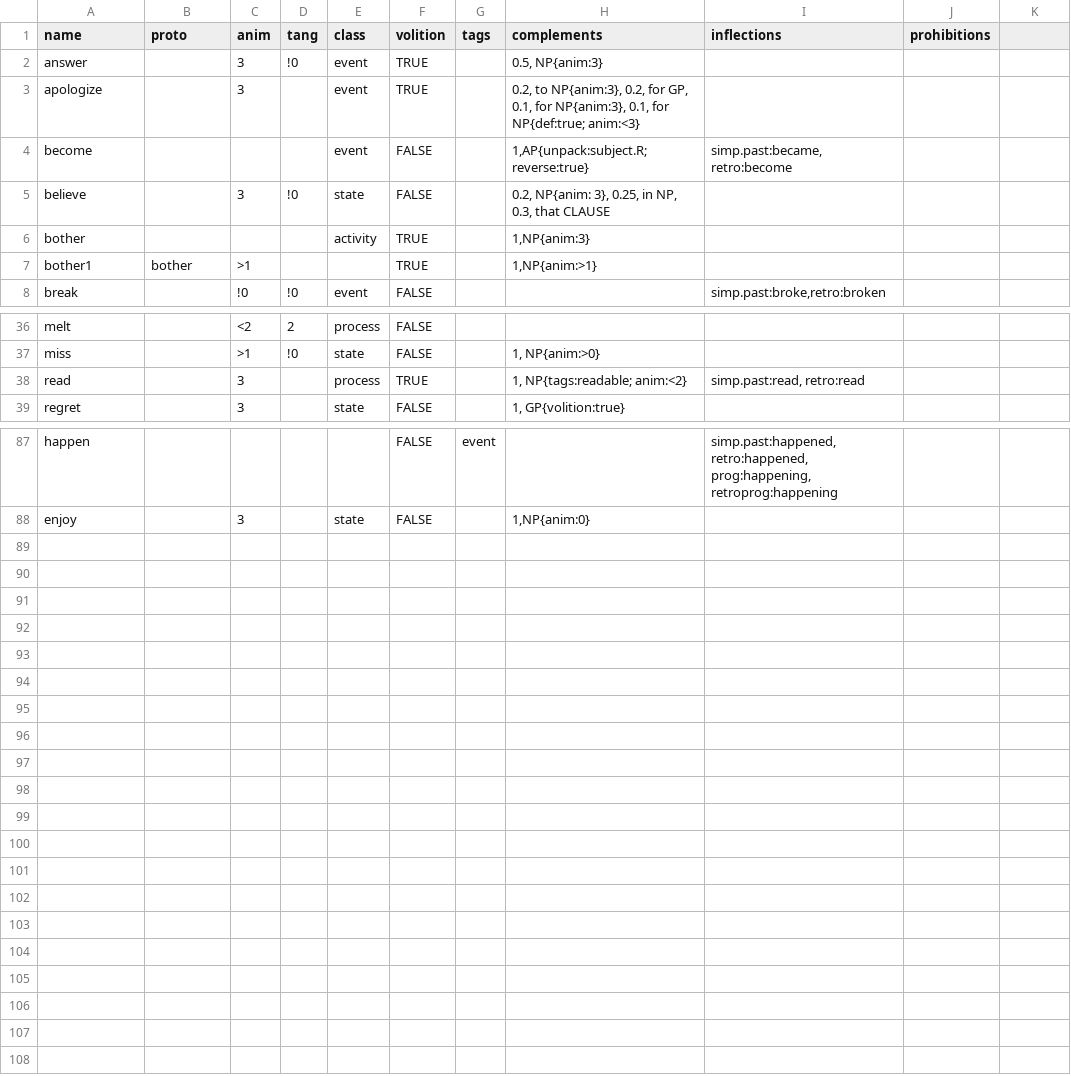
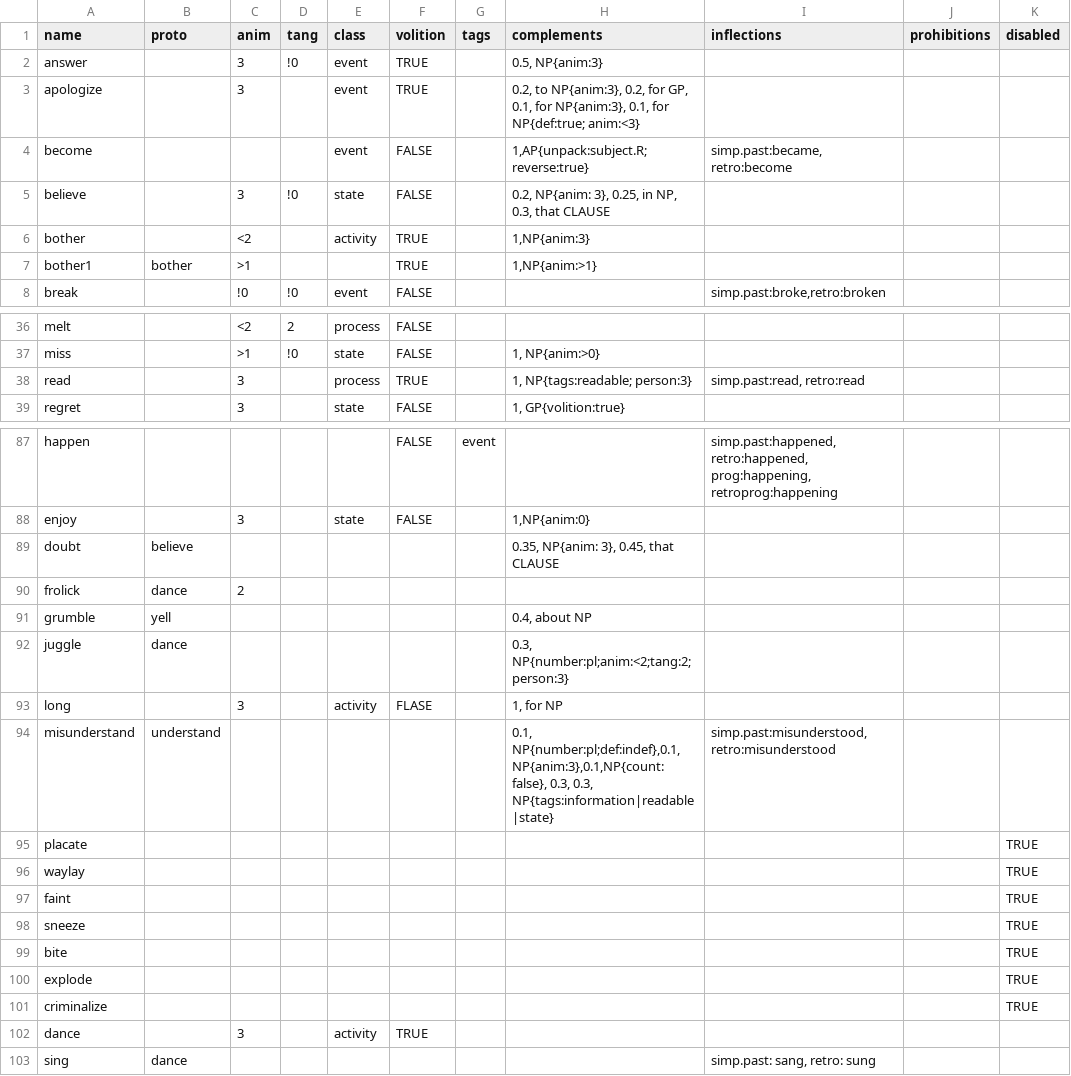
Before and after one commit to Lomacar/Random-Sentence-Generator, a CSV file: csv/verbs.csv, drawn as a sheet; only a part is shown, gaps mark what is left out; the diff names each change by its address in the sheet, - before the commit and + after, or states it on an @@ line.

```diff
--- a/csv/verbs.csv
+++ b/csv/verbs.csv
-K1: (empty)
+K1: disabled
-C6 (anim): (empty)
+C6 (anim): <2
-H38 (complements): 1, NP{tags:readable; anim:<2}
+H38 (complements): 1, NP{tags:readable; person:3}
+row 89: doubt | believe |  |  |  |  |  | 0.35, NP{anim: 3}, 0.45, that CLAUSE
+row 90: frolick | dance | 2
+row 91: grumble | yell |  |  |  |  |  | 0.4, about NP
+row 92: juggle | dance |  |  |  |  |  | 0.3, NP{number:pl;anim:<2;tang:2;person:3}
+row 93: long |  | 3 |  | activity | FLASE |  | 1, for NP
+row 94: misunderstand | understand |  |  |  |  |  | 0.1, NP{number:pl;def:indef},0.1,NP{anim:3},0.1,NP{count:false}, 0.3, 0.3, NP{tags:information|readable|state} | simp.past:misunderstood, retro:misunderstood
+row 95: placate |  |  |  |  |  |  |  |  |  | TRUE
+row 96: waylay |  |  |  |  |  |  |  |  |  | TRUE
+row 97: faint |  |  |  |  |  |  |  |  |  | TRUE
+row 98: sneeze |  |  |  |  |  |  |  |  |  | TRUE
+row 99: bite |  |  |  |  |  |  |  |  |  | TRUE
+row 100: explode |  |  |  |  |  |  |  |  |  | TRUE
+row 101: criminalize |  |  |  |  |  |  |  |  |  | TRUE
+row 102: dance |  | 3 |  | activity | TRUE
+row 103: sing | dance |  |  |  |  |  |  | simp.past: sang, retro: sung
```
Also changed, not shown: csv/nouns.csv, 5 other files.
